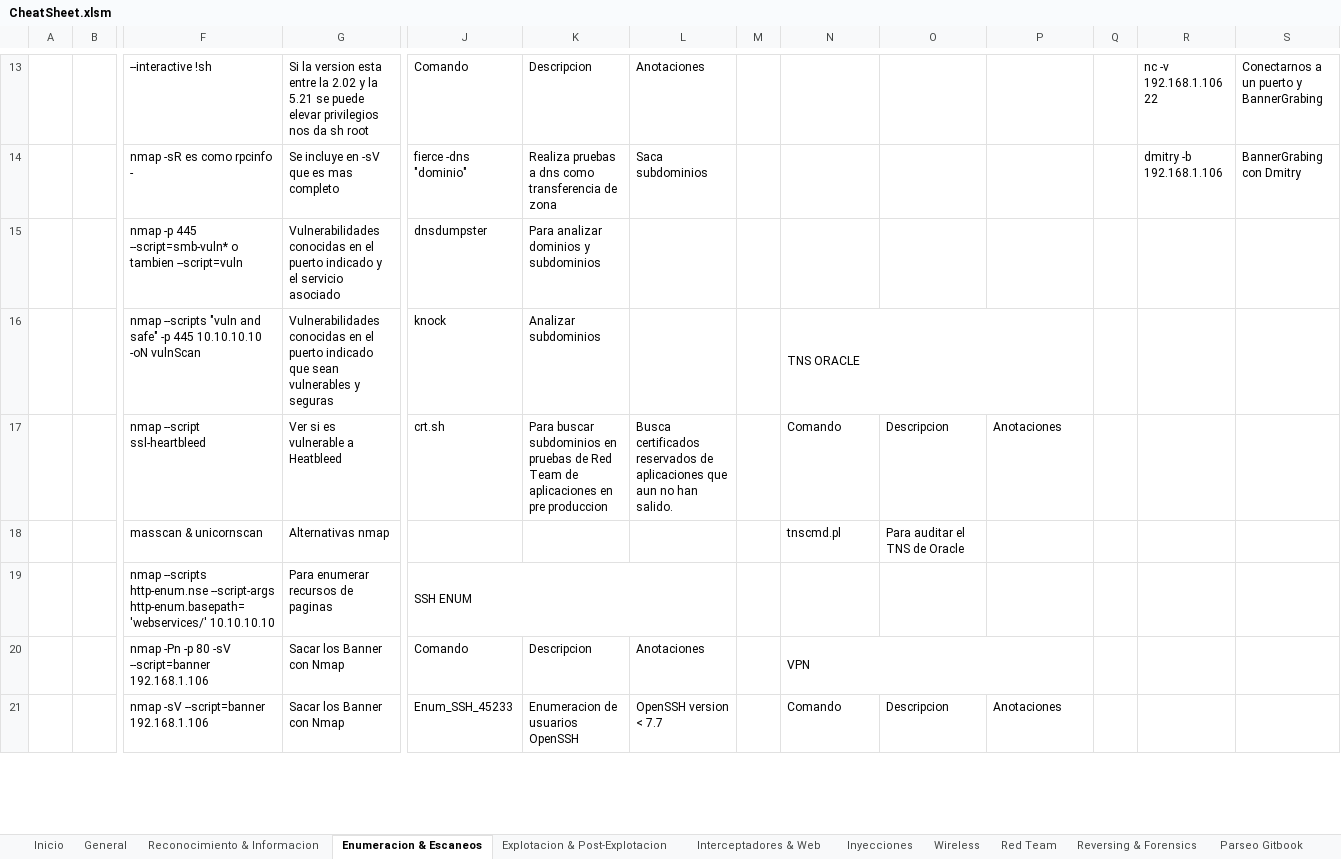
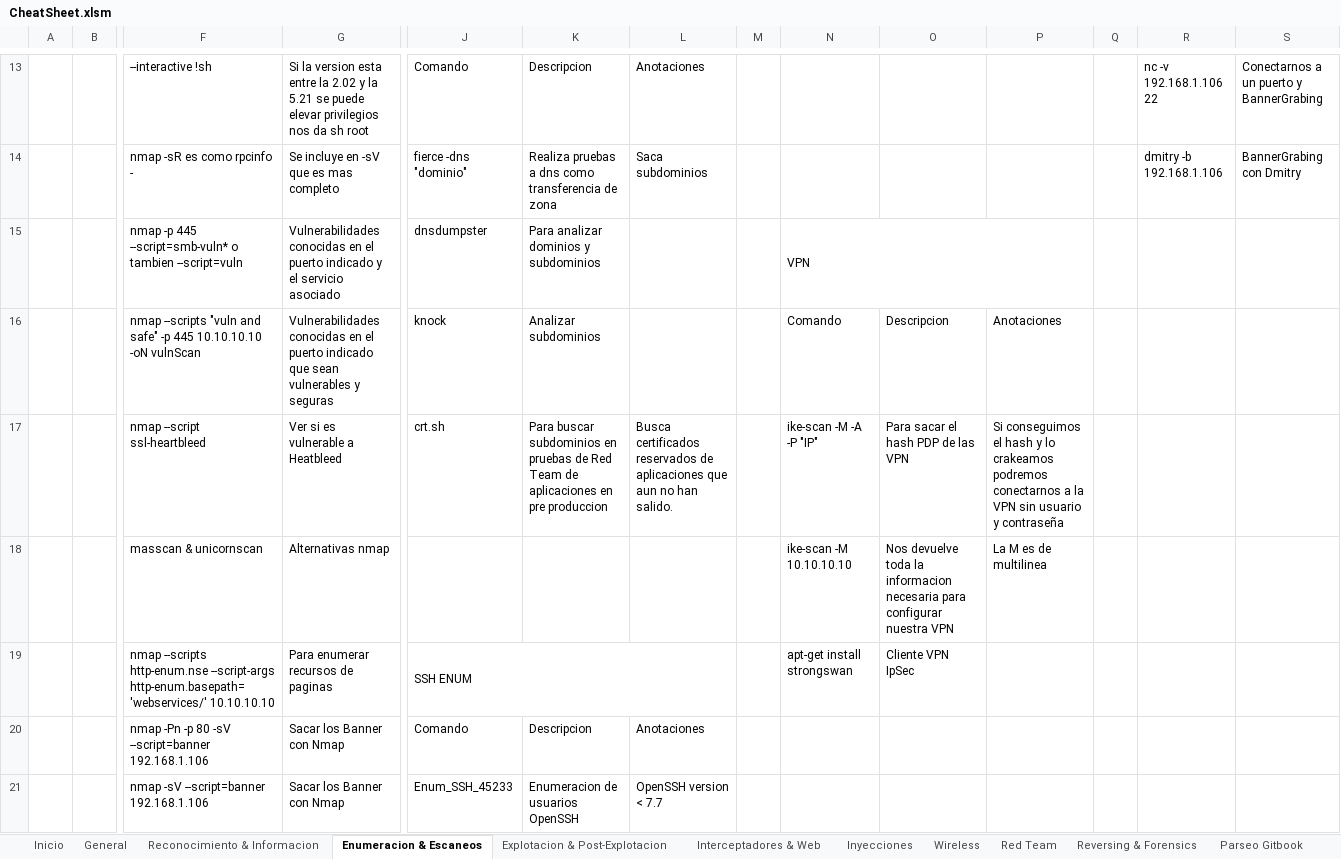
Before and after one commit to AmatheraeWorld/AmatheraeWorld, an Excel workbook: CheatSheet.xlsm, sheet Enumeracion & Escaneos, drawn as a sheet; only a part is shown, gaps mark what is left out; values as stored, in another font and other column widths than the file's, no cell formats; removed rows and columns are numbered as before the commit, all else as after; rows hold the shown columns only; the diff covers the shown part only; the diff names each change by its address in the sheet, - before the commit and + after, or states it on an @@ line.

```diff
--- a/CheatSheet.xlsm (sheet Enumeracion & Escaneos)
+++ b/CheatSheet.xlsm (sheet Enumeracion & Escaneos)
-N15: (empty)
+N15: VPN
+N15:P15 merged
-N16: TNS ORACLE
+N16: Comando
-N16:P16 merged
-O16: (empty)
+O16: Descripcion
-P16: (empty)
+P16: Anotaciones
-N17: Comando
+N17: ike-scan -M -A -P "IP"
-O17: Descripcion
+O17: Para sacar el hash PDP de las VPN
-P17: Anotaciones
+P17: Si conseguimos el hash y lo crakeamos podremos conectarnos a la VPN sin usuario y contraseña
-row 18:  |  | masscan & unicornscan | Alternativas nmap |  |  |  |  | tnscmd.pl | Para auditar el TNS de Oracle
+row 18:  |  | masscan & unicornscan | Alternativas nmap |  |  |  |  | ike-scan -M 10.10.10.10 | Nos devuelve toda la informacion necesaria para configurar nuestra VPN | La M es de multilinea
-N19: (empty)
+N19: apt-get install strongswan
-O19: (empty)
+O19: Cliente VPN IpSec
-N20: VPN
+N20: (empty)
-N20:P20 merged
-N21: Comando
+N21: (empty)
-O21: Descripcion
+O21: (empty)
-P21: Anotaciones
+P21: (empty)
```
Also changed, not shown: 7 added rows, 9 removed rows, 31 edited cells and merged cells elsewhere in this sheet, sheet Explotacion & Post-Explotacion, sheet General, sheet Interceptadores & Web, sheet Reversing & Forensics, sheet Inyecciones, sheet Red Team, cell formats.
